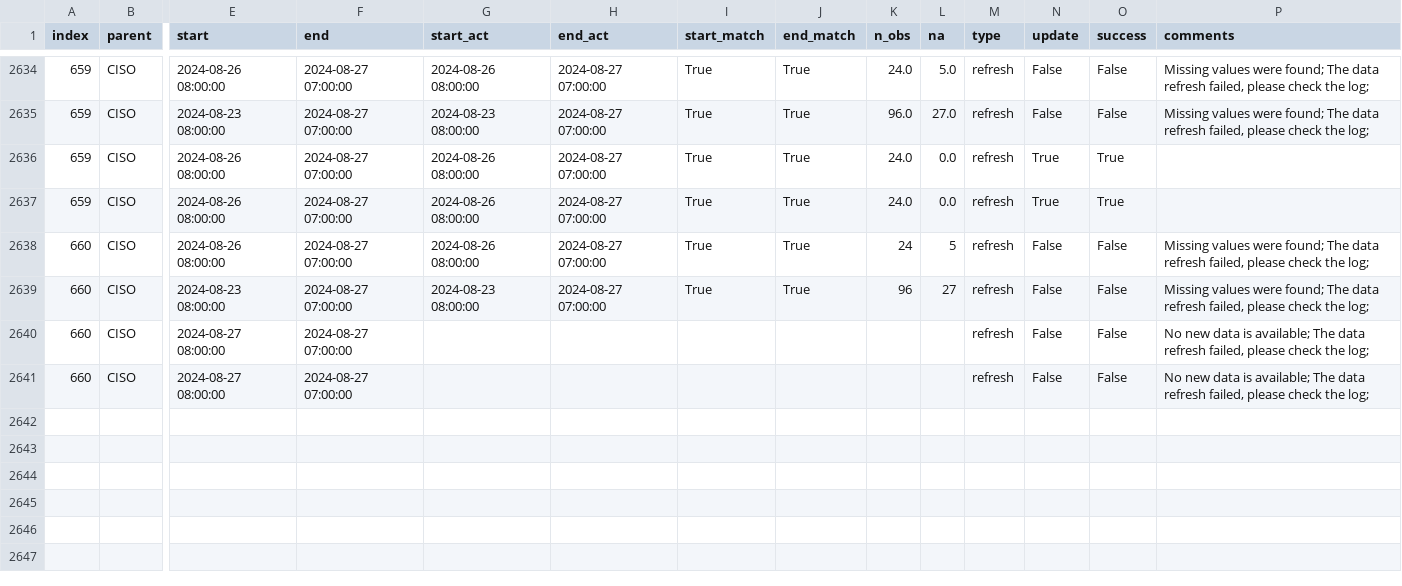
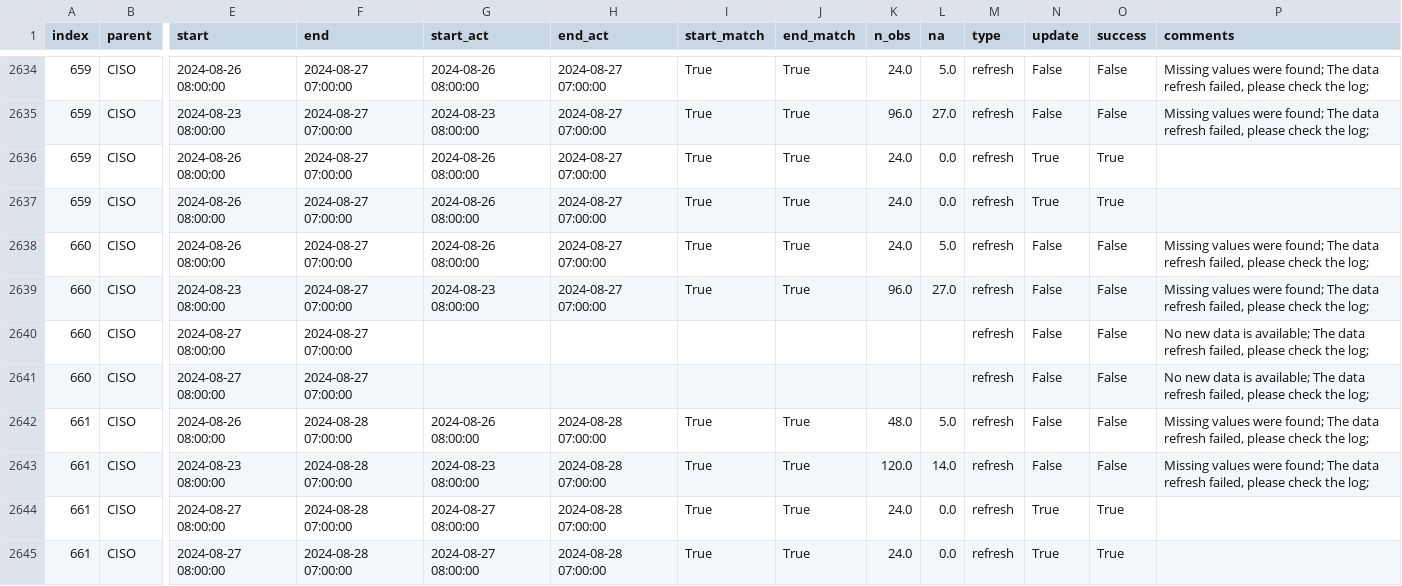
Before and after one commit to laughing-train/literate-train, a CSV file: metadata/ciso_log_py.csv, drawn as a sheet; only a part is shown, gaps mark what is left out; rows hold the shown columns only; the diff names each change by its address in the sheet, - before the commit and + after, or states it on an @@ line.

Commit message:
Auto update of the data

```diff
--- a/metadata/ciso_log_py.csv
+++ b/metadata/ciso_log_py.csv
-K2638 (n_obs): 24
+K2638 (n_obs): 24.0
-L2638 (na): 5
+L2638 (na): 5.0
-K2639 (n_obs): 96
+K2639 (n_obs): 96.0
-L2639 (na): 27
+L2639 (na): 27.0
+row 2642: 661 | CISO | 2024-08-26 08:00:00 | 2024-08-28 07:00:00 | 2024-08-26 08:00:00 | 2024-08-28 07:00:00 | True | True | 48.0 | 5.0 | refresh | False | False | Missing values were found; The data refresh failed, please check the log;
+row 2643: 661 | CISO | 2024-08-23 08:00:00 | 2024-08-28 07:00:00 | 2024-08-23 08:00:00 | 2024-08-28 07:00:00 | True | True | 120.0 | 14.0 | refresh | False | False | Missing values were found; The data refresh failed, please check the log;
+row 2644: 661 | CISO | 2024-08-27 08:00:00 | 2024-08-28 07:00:00 | 2024-08-27 08:00:00 | 2024-08-28 07:00:00 | True | True | 24.0 | 0.0 | refresh | True | True
+row 2645: 661 | CISO | 2024-08-27 08:00:00 | 2024-08-28 07:00:00 | 2024-08-27 08:00:00 | 2024-08-28 07:00:00 | True | True | 24.0 | 0.0 | refresh | True | True
```
Also changed, not shown: 2 other files.
